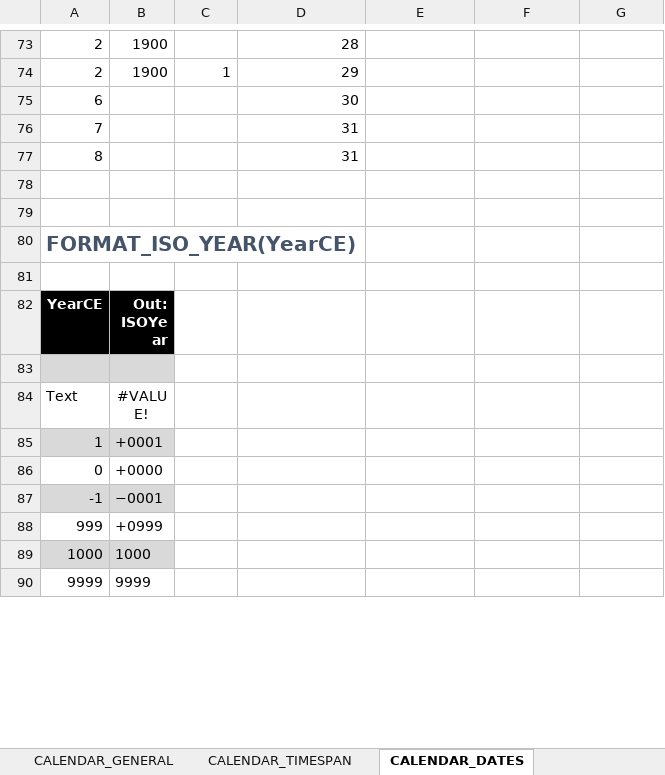
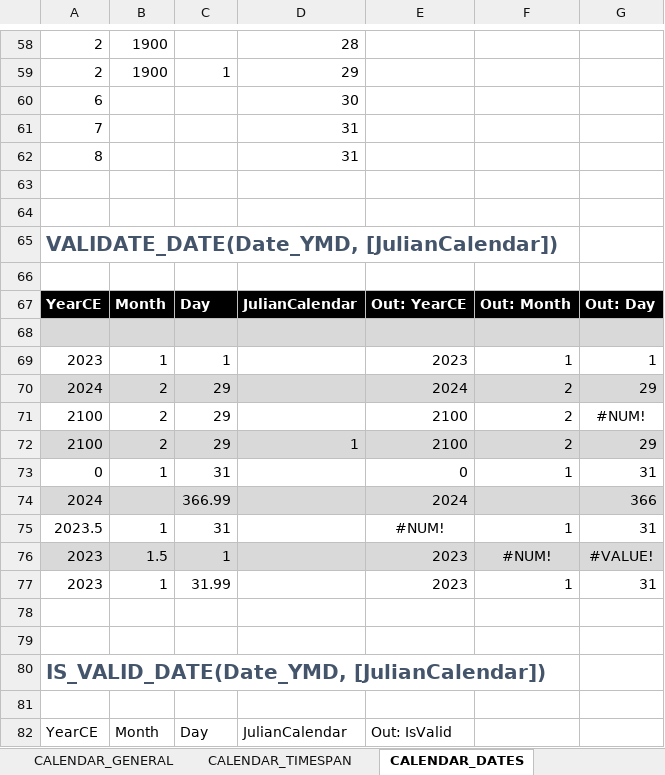
Before and after one commit to the-boobook/Excel-Lambda-Chrono, an Excel workbook: Release/Calendar_LambdaModule.xlsx, sheet CALENDAR_DATES, drawn as a sheet; only a part is shown, gaps mark what is left out; the shorter side is filled out with more unchanged rows; values as stored, in another font and other column widths than the file's, no borders; table styles not drawn; the diff covers the shown part only; the diff names each change by its address in the sheet, - before the commit and + after, or states it on an @@ line.

Commit message:
Array support for calendar fns

```diff
--- a/Release/Calendar_LambdaModule.xlsx (sheet CALENDAR_DATES)
+++ b/Release/Calendar_LambdaModule.xlsx (sheet CALENDAR_DATES)
+row 63: (empty)
+row 64: (empty)
+row 65: VALIDATE_DATE(Date_YMD, [JulianCalendar])
+row 66: (empty)
+row 67: YearCE | Month | Day | JulianCalendar | Out: YearCE | Out: Month | Out: Day
+row 68: (empty)
+row 69: 2023 | 1 | 1 |  | 2023 | 1 | 1
+row 70: 2024 | 2 | 29 |  | 2024 | 2 | 29
+row 71: 2100 | 2 | 29 |  | 2100 | 2 | #NUM!
+row 72: 2100 | 2 | 29 | 1 | 2100 | 2 | 29
+row 73: 0 | 1 | 31 |  | 0 | 1 | 31
+row 74: 2024 |  | 366.99 |  | 2024 |  | 366
+row 75: 2023.5 | 1 | 31 |  | #NUM! | 1 | 31
+row 76: 2023 | 1.5 | 1 |  | 2023 | #NUM! | #VALUE!
+row 77: 2023 | 1 | 31.99 |  | 2023 | 1 | 31
+row 78: (empty)
+row 79: (empty)
+row 80: IS_VALID_DATE(Date_YMD, [JulianCalendar])
+row 81: (empty)
@@ row 44 moved to row 82: YearCE @@
```
Also changed, not shown: 7 added rows, 11 removed rows, 5 moved rows, 64 edited cells and cell formats elsewhere in this sheet, sheet CALENDAR_TIMESPAN, sheet CALENDAR_DATETIME, sheet CALENDAR_WEEKS, sheet CALENDAR_QUARTERS, sheet CALENDAR_ORDINALDATES, sheet CALENDAR_TIMEZONES, 2 more sheets, formulas that keep their value, 2 other files.
